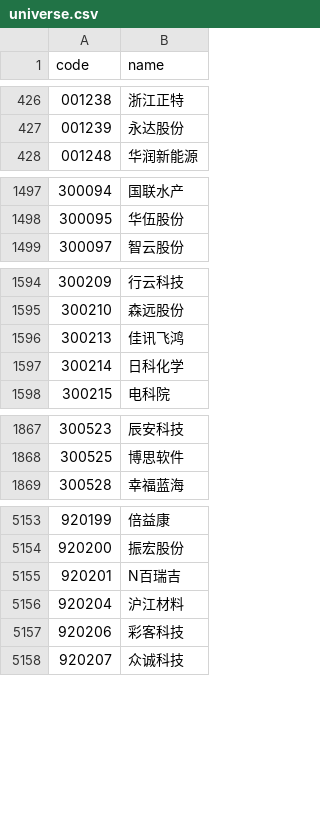
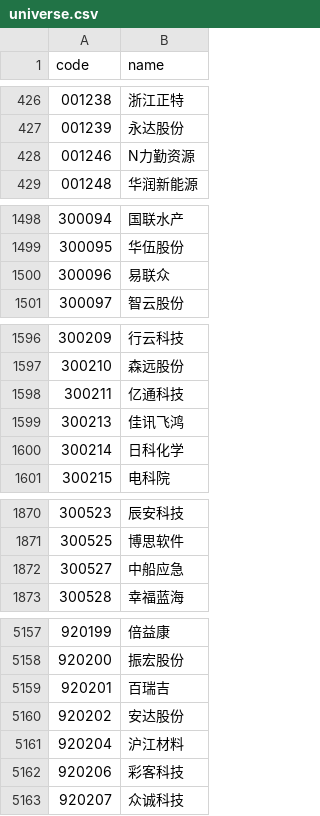
Before and after one commit to haiNono/market-dashboard, a CSV file: data/universe.csv, drawn as a sheet; only a part is shown, gaps mark what is left out; the diff covers the shown part only.

```diff
--- a/data/universe.csv
+++ b/data/universe.csv
@@ -427,2 +427,3 @@
 001239,永达股份
+001246,N力勤资源
 001248,华润新能源
@@ -1498,2 +1499,3 @@
 300095,华伍股份
+300096,易联众
 300097,智云股份
@@ -1595,2 +1597,3 @@
 300210,森远股份
+300211,亿通科技
 300213,佳讯飞鸿
@@ -1868,2 +1871,3 @@
 300525,博思软件
+300527,中船应急
 300528,幸福蓝海
@@ -5154,3 +5158,4 @@
 920200,振宏股份
-920201,N百瑞吉
+920201,百瑞吉
+920202,安达股份
 920204,沪江材料
```
Also changed, not shown: 1 added row, 1 removed row and 51 edited cells elsewhere in this file, data/option_pcr.csv, data/sector_光通信.csv, 15 other files.
